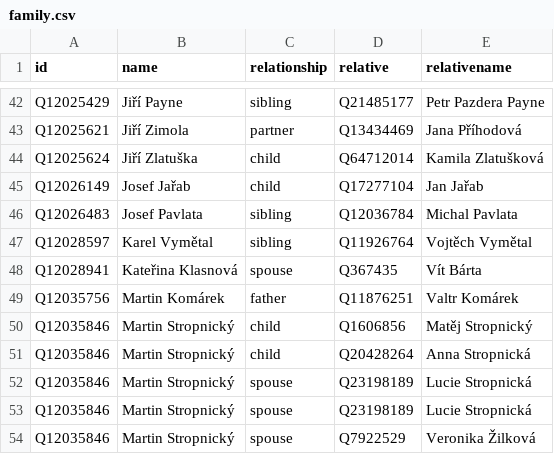
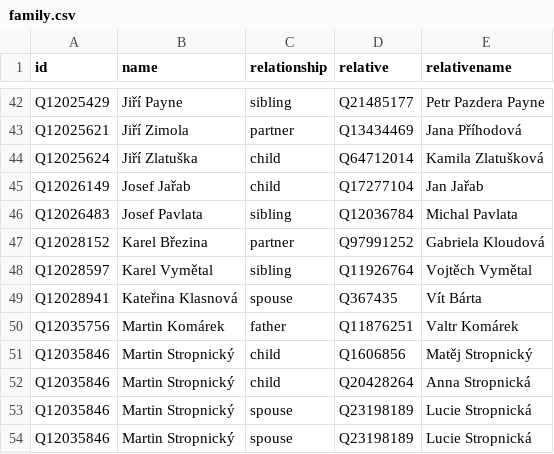
Before and after one commit to every-politician-scrapers/czech-ministers, a CSV file: html/family.csv, drawn as a sheet; only a part is shown, gaps mark what is left out; the shorter side is filled out with more unchanged rows; the diff names each change by its address in the sheet, - before the commit and + after, or states it on an @@ line.

```diff
--- a/html/family.csv
+++ b/html/family.csv
+row 47: Q12028152 | Karel Březina | partner | Q97991252 | Gabriela Kloudová
```
Also changed, not shown: html/holders21.csv, html/legislators.csv.
